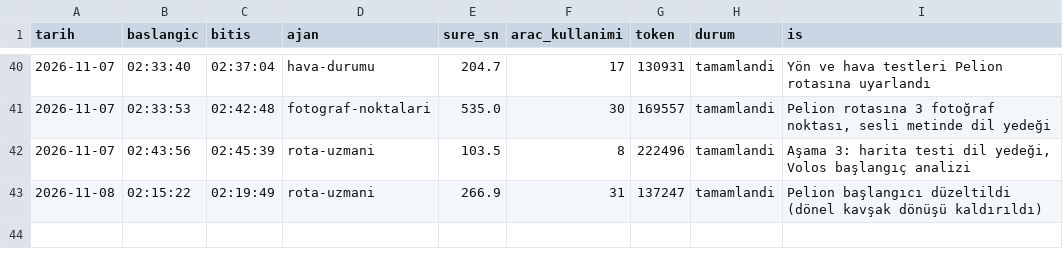
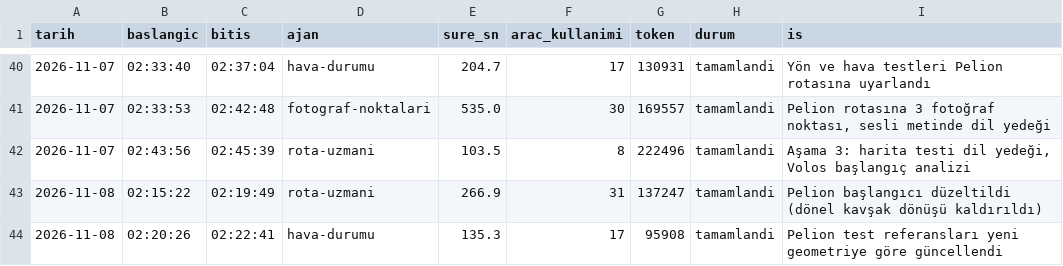
Before and after one commit to elifyrlkya10-boop/route-information, a CSV file: logs/ajan-calismalari.csv, drawn as a sheet; only a part is shown, gaps mark what is left out.

```diff
--- a/logs/ajan-calismalari.csv
+++ b/logs/ajan-calismalari.csv
@@ -43 +43,2 @@ tarih,baslangic,bitis,ajan,sure_sn,arac_kullanimi,token,durum,is
 2026-11-08,02:15:22,02:19:49,rota-uzmani,266.9,31,137247,tamamlandi,"Pelion başlangıcı düzeltildi (dönel kavşak dönüşü kaldırıldı)"
+2026-11-08,02:20:26,02:22:41,hava-durumu,135.3,17,95908,tamamlandi,Pelion test referansları yeni geometriye göre güncellendi
```
Also changed, not shown: 1 other file.
